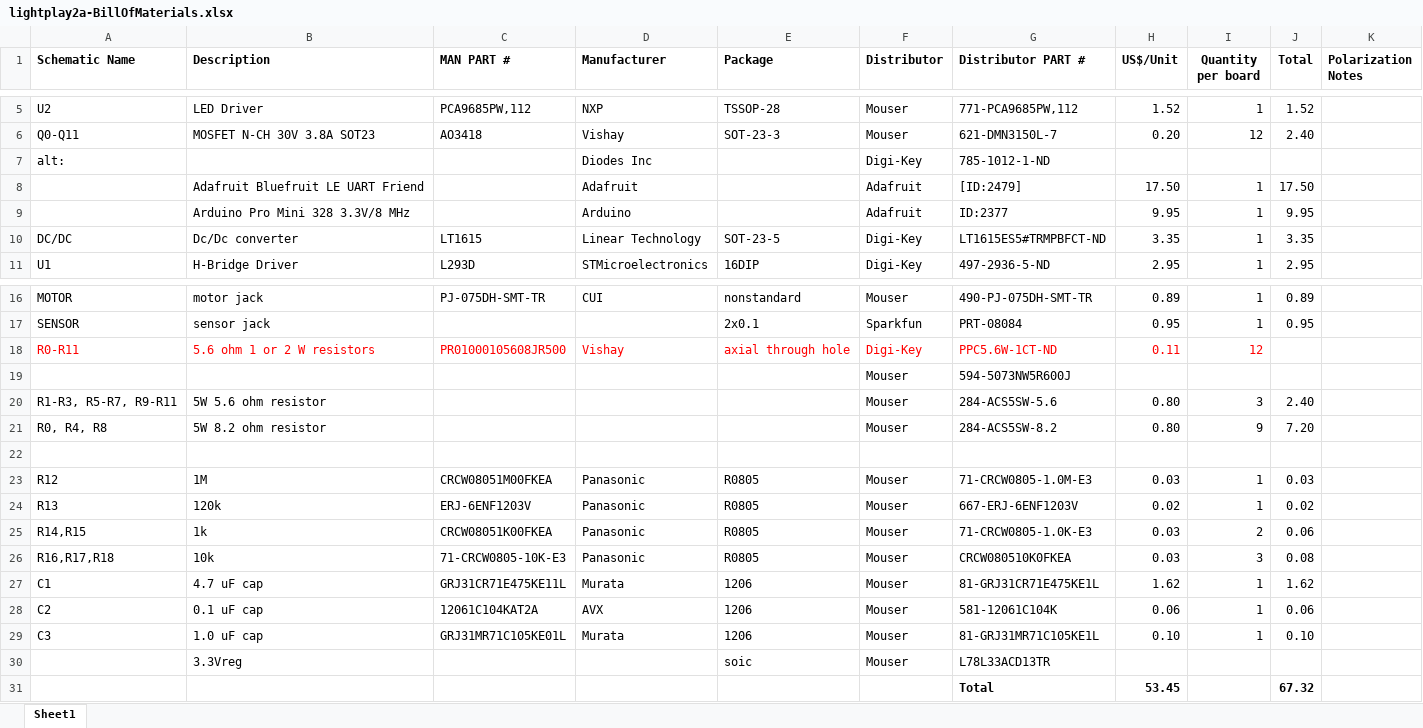
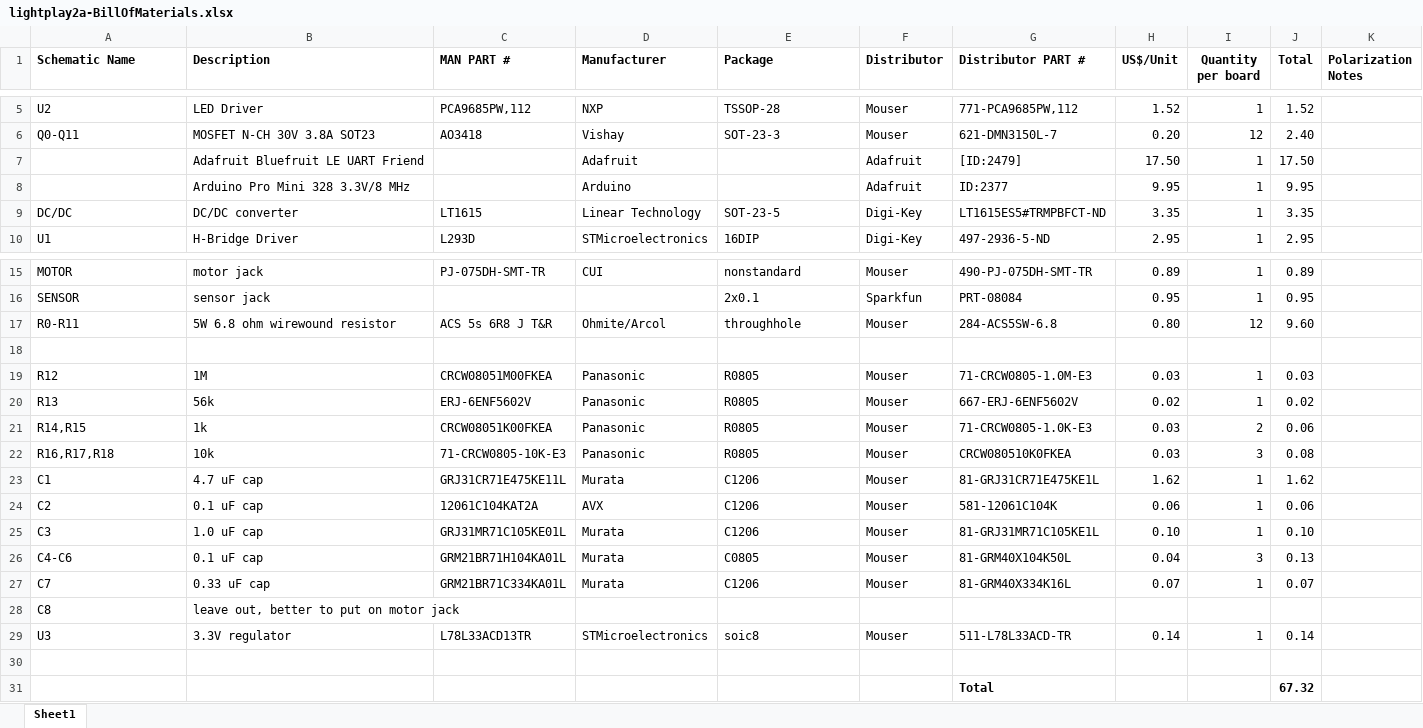
Before and after one commit to robbieberg78/lightplay, an Excel workbook: layouts/lightplay2a/lightplay2a-BillOfMaterials.xlsx, sheet Sheet1, drawn as a sheet; only a part is shown, gaps mark what is left out; values as stored, in another font and other column widths than the file's, no borders; removed rows and columns are numbered as before the commit, all else as after; the diff names each change by its address in the sheet, - before the commit and + after, or states it on an @@ line.

```diff
--- a/layouts/lightplay2a/lightplay2a-BillOfMaterials.xlsx (sheet Sheet1)
+++ b/layouts/lightplay2a/lightplay2a-BillOfMaterials.xlsx (sheet Sheet1)
-row 7: alt: |  |  | Diodes Inc |  | Digi-Key | 785-1012-1-ND
-B9 (Description): Dc/Dc converter
+B9 (Description): DC/DC converter
-A17:I17 text colour: #FF0000
+A17:I17 text colour: black
-B17 (Description): 5.6 ohm 1 or 2 W resistors
+B17 (Description): 5W 6.8 ohm wirewound resistor
-C17 (MAN PART #): PR01000105608JR500
+C17 (MAN PART #): ACS 5s 6R8 J T&R
-D17 (Manufacturer): Vishay
+D17 (Manufacturer): Ohmite/Arcol
-E17 (Package): axial through hole
+E17 (Package): throughhole
-F17 (Distributor): Digi-Key
+F17 (Distributor): Mouser
-G17 (Distributor PART #): PPC5.6W-1CT-ND
+G17 (Distributor PART #): 284-ACS5SW-6.8
-H17 (US$/Unit): 0.11
+H17 (US$/Unit): 0.80
-J17 (Total): (empty)
+J17 (Total): 9.60
-row 19:  |  |  |  |  | Mouser | 594-5073NW5R600J
-row 20: R1-R3, R5-R7, R9-R11 | 5W 5.6 ohm resistor |  |  |  | Mouser | 284-ACS5SW-5.6 | 0.80 | 3 | 2.40
-row 21: R0, R4, R8 | 5W 8.2 ohm resistor |  |  |  | Mouser | 284-ACS5SW-8.2 | 0.80 | 9 | 7.20
-B20 (Description): 120k
+B20 (Description): 56k
-C20 (MAN PART #): ERJ-6ENF1203V
+C20 (MAN PART #): ERJ-6ENF5602V
-G20 (Distributor PART #): 667-ERJ-6ENF1203V
+G20 (Distributor PART #): 667-ERJ-6ENF5602V
-E23:E25 (Package): 1206
+E23:E25 (Package): C1206
+row 26: C4-C6 | 0.1 uF cap | GRM21BR71H104KA01L | Murata | C0805 | Mouser | 81-GRM40X104K50L | 0.04 | 3 | 0.13
+row 27: C7 | 0.33 uF cap | GRM21BR71C334KA01L | Murata | C1206 | Mouser | 81-GRM40X334K16L | 0.07 | 1 | 0.07
+row 28: C8 | leave out, better to put on motor jack
+row 29: U3 | 3.3V regulator | L78L33ACD13TR | STMicroelectronics | soic8 | Mouser | 511-L78L33ACD-TR | 0.14 | 1 | 0.14
-row 30:  | 3.3Vreg |  |  | soic | Mouser | L78L33ACD13TR
+row 30: (empty)
-H31 (US$/Unit): 53.45
+H31 (US$/Unit): (empty)
```
Also changed, not shown: formulas that keep their value, 6 other files.
